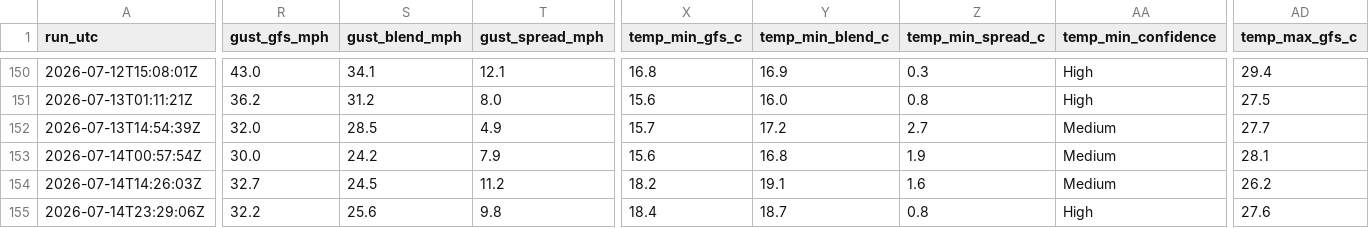
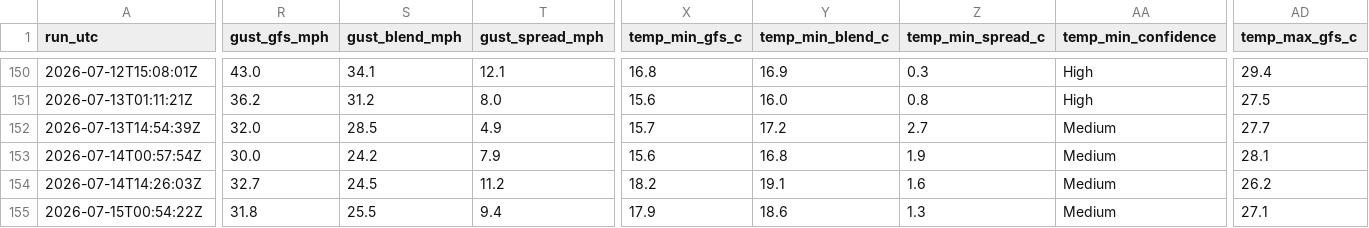
Before and after one commit to alivebe-a11y/weat, a CSV file: data/forecast.csv, drawn as a sheet; only a part is shown, gaps mark what is left out; the diff covers the shown part only; the diff names each change by its address in the sheet, - before the commit and + after, or states it on an @@ line.

```diff
--- a/data/forecast.csv
+++ b/data/forecast.csv
-A155 (run_utc): 2026-07-14T23:29:06Z
+A155 (run_utc): 2026-07-15T00:54:22Z
-R155 (gust_gfs_mph): 32.2
+R155 (gust_gfs_mph): 31.8
-S155 (gust_blend_mph): 25.6
+S155 (gust_blend_mph): 25.5
-T155 (gust_spread_mph): 9.8
+T155 (gust_spread_mph): 9.4
-X155 (temp_min_gfs_c): 18.4
+X155 (temp_min_gfs_c): 17.9
-Y155 (temp_min_blend_c): 18.7
+Y155 (temp_min_blend_c): 18.6
-Z155 (temp_min_spread_c): 0.8
+Z155 (temp_min_spread_c): 1.3
-AA155 (temp_min_confidence): High
+AA155 (temp_min_confidence): Medium
-AD155 (temp_max_gfs_c): 27.6
+AD155 (temp_max_gfs_c): 27.1
```
Also changed, not shown: 1 edited cell elsewhere in this file.
